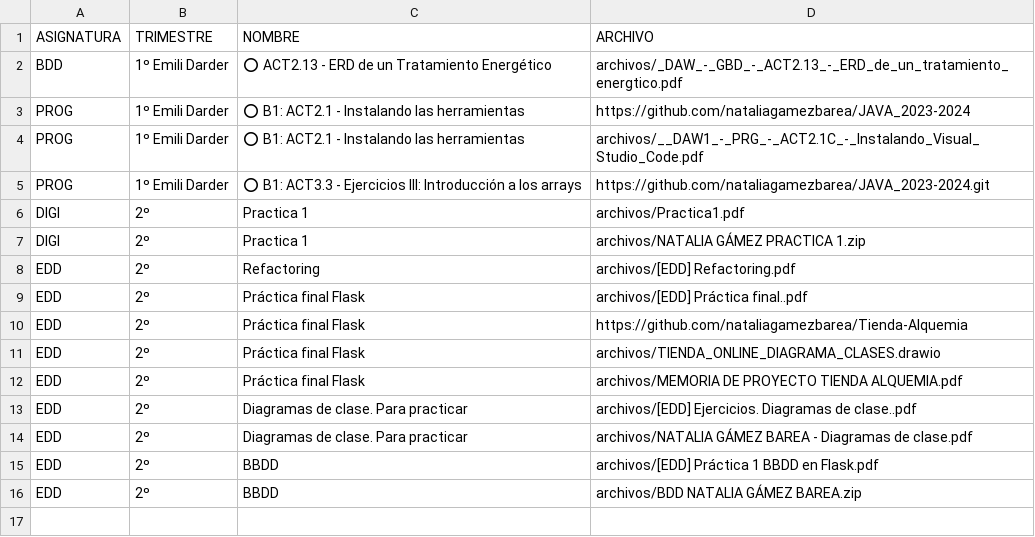
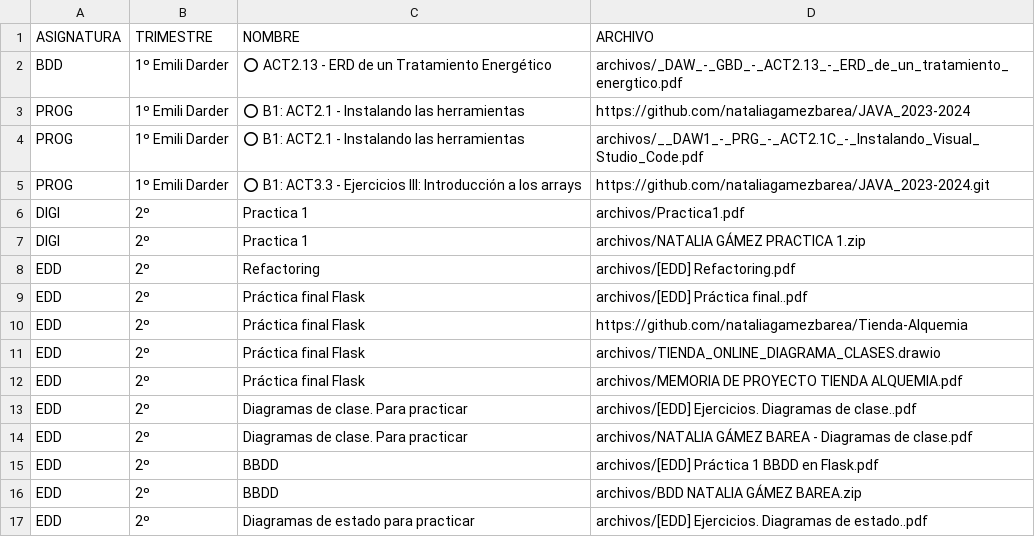
Before and after one commit to nataliagamezbarea/grados_informaticos_public, a CSV file: EJERCICIOS_PRACTICAS_PROYECTOS.csv, drawn as a sheet; the diff names each change by its address in the sheet, - before the commit and + after, or states it on an @@ line.

Commit message:
Publicar EDD - practicas

```diff
--- a/EJERCICIOS_PRACTICAS_PROYECTOS.csv
+++ b/EJERCICIOS_PRACTICAS_PROYECTOS.csv
+row 17: EDD | 2º | Diagramas de estado para practicar | archivos/[EDD] Ejercicios. Diagramas de estado..pdf
```
